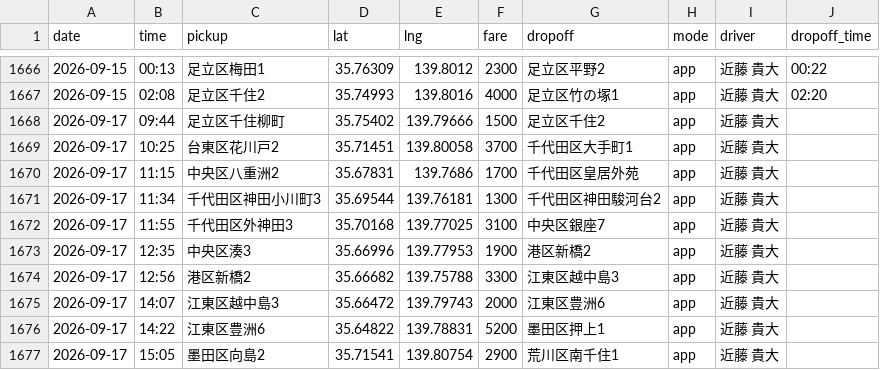
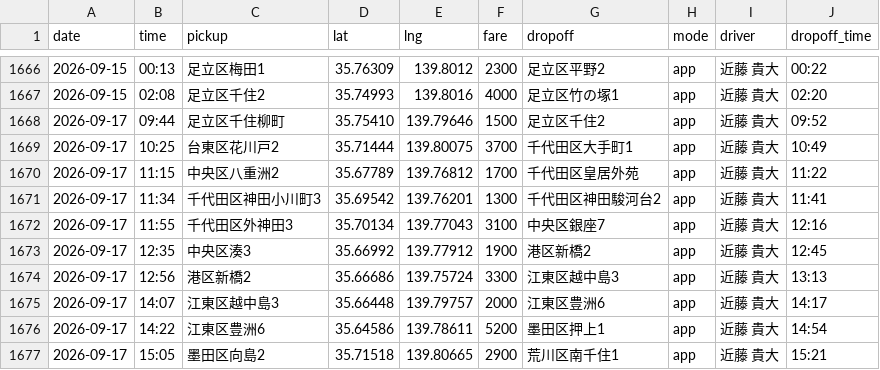
Before and after one commit to kondo-takahiro/taxi-map, a CSV file: rides.csv, drawn as a sheet; only a part is shown, gaps mark what is left out; the diff covers the shown part only.

```diff
--- a/rides.csv
+++ b/rides.csv
@@ -1667,11 +1667,11 @@
 "2026-09-15","02:08","足立区千住2","35.74993","139.8016","4000","足立区竹の塚1","app","近藤 貴大","02:20"
-"2026-09-17","09:44","足立区千住柳町","35.75402","139.79666","1500","足立区千住2","app","近藤 貴大"
-"2026-09-17","10:25","台東区花川戸2","35.71451","139.80058","3700","千代田区大手町1","app","近藤 貴大"
-"2026-09-17","11:15","中央区八重洲2","35.67831","139.7686","1700","千代田区皇居外苑","app","近藤 貴大"
-"2026-09-17","11:34","千代田区神田小川町3","35.69544","139.76181","1300","千代田区神田駿河台2","app","近藤 貴大"
-"2026-09-17","11:55","千代田区外神田3","35.70168","139.77025","3100","中央区銀座7","app","近藤 貴大"
-"2026-09-17","12:35","中央区湊3","35.66996","139.77953","1900","港区新橋2","app","近藤 貴大"
-"2026-09-17","12:56","港区新橋2","35.66682","139.75788","3300","江東区越中島3","app","近藤 貴大"
-"2026-09-17","14:07","江東区越中島3","35.66472","139.79743","2000","江東区豊洲6","app","近藤 貴大"
-"2026-09-17","14:22","江東区豊洲6","35.64822","139.78831","5200","墨田区押上1","app","近藤 貴大"
-"2026-09-17","15:05","墨田区向島2","35.71541","139.80754","2900","荒川区南千住1","app","近藤 貴大"
+2026-09-17,09:44,足立区千住柳町,35.75410,139.79646,1500,足立区千住2,app,近藤 貴大,09:52
+2026-09-17,10:25,台東区花川戸2,35.71444,139.80075,3700,千代田区大手町1,app,近藤 貴大,10:49
+2026-09-17,11:15,中央区八重洲2,35.67789,139.76812,1700,千代田区皇居外苑,app,近藤 貴大,11:22
+2026-09-17,11:34,千代田区神田小川町3,35.69542,139.76201,1300,千代田区神田駿河台2,app,近藤 貴大,11:41
+2026-09-17,11:55,千代田区外神田3,35.70134,139.77043,3100,中央区銀座7,app,近藤 貴大,12:16
+2026-09-17,12:35,中央区湊3,35.66992,139.77912,1900,港区新橋2,app,近藤 貴大,12:45
+2026-09-17,12:56,港区新橋2,35.66686,139.75724,3300,江東区越中島3,app,近藤 貴大,13:13
+2026-09-17,14:07,江東区越中島3,35.66448,139.79757,2000,江東区豊洲6,app,近藤 貴大,14:17
+2026-09-17,14:22,江東区豊洲6,35.64586,139.78611,5200,墨田区押上1,app,近藤 貴大,14:54
+2026-09-17,15:05,墨田区向島2,35.71518,139.80665,2900,荒川区南千住1,app,近藤 貴大,15:21
```
Also changed, not shown: 39 edited cells elsewhere in this file.
